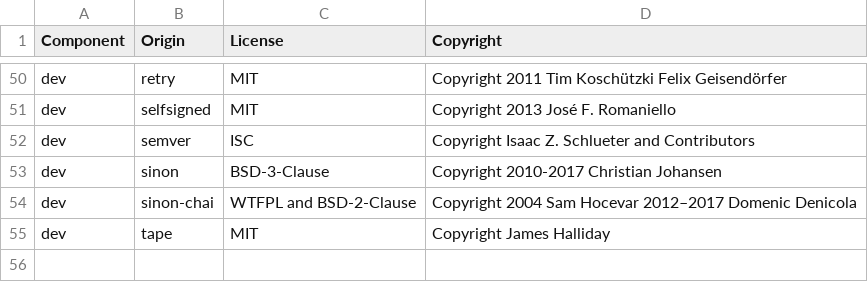
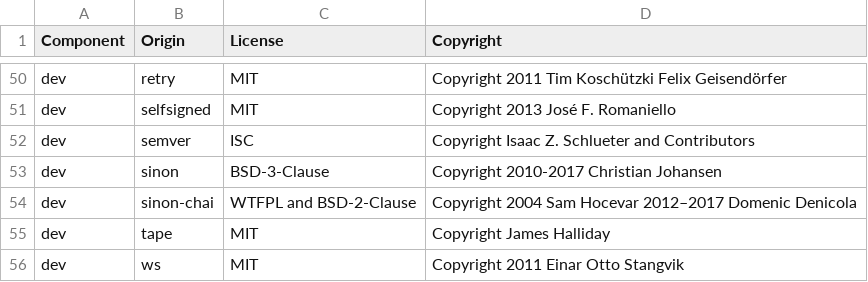
Before and after one commit to DataDog/dd-trace-js, a CSV file: LICENSE-3rdparty.csv, drawn as a sheet; only a part is shown, gaps mark what is left out; the diff names each change by its address in the sheet, - before the commit and + after, or states it on an @@ line.

Commit message:
add ws to license

```diff
--- a/LICENSE-3rdparty.csv
+++ b/LICENSE-3rdparty.csv
+row 56: dev | ws | MIT | Copyright 2011 Einar Otto Stangvik
```
